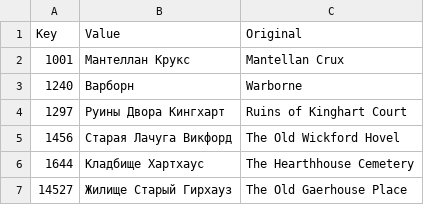
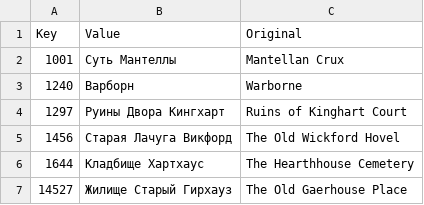
Before and after one commit to Jagget/Daggerfall-Rus, a CSV file: Daggerfall/Text/Internal_Locations.csv, drawn as a sheet; only a part is shown.

Commit message:
Main: Мантеллан Крукс -> Суть Мантеллы

```diff
--- a/Daggerfall/Text/Internal_Locations.csv
+++ b/Daggerfall/Text/Internal_Locations.csv
@@ -1,3 +1,3 @@
 Key,Value,Original
-1001,Мантеллан Крукс,Mantellan Crux
+1001,Суть Мантеллы,Mantellan Crux
 1240,Варборн,Warborne
```
